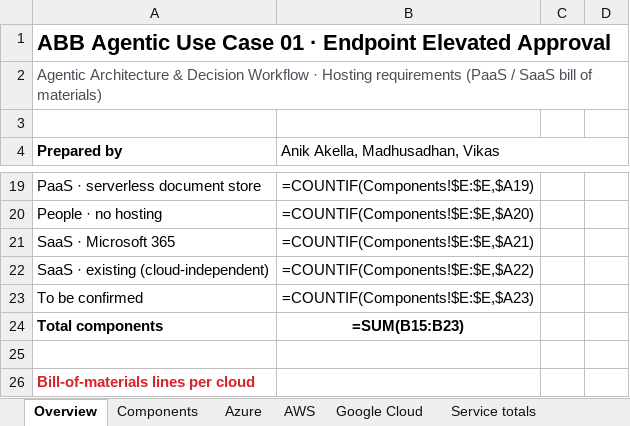
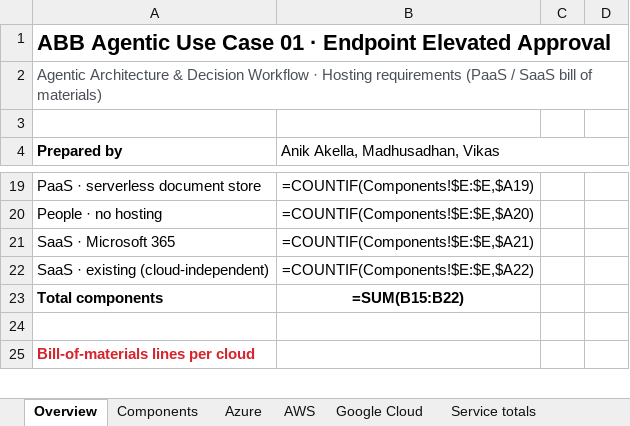
Before and after one commit to AIDEVEYSBD/Filesharing, an Excel workbook: ABB-Use-Case-01-Hosting-Requirements.xlsx, sheet Overview, drawn as a sheet; only a part is shown, gaps mark what is left out; values as stored, in another font and other column widths than the file's, no borders; formulas without a stored value are shown as written; removed rows and columns are numbered as before the commit, all else as after; the diff names each change by its address in the sheet, - before the commit and + after, or states it on an @@ line.

```diff
--- a/ABB-Use-Case-01-Hosting-Requirements.xlsx (sheet Overview)
+++ b/ABB-Use-Case-01-Hosting-Requirements.xlsx (sheet Overview)
-row 23: To be confirmed | =COUNTIF(Components!$E:$E,$A23)
-B23 (Anik Akella, Madhusadhan, Vikas): =SUM(B15:B23)
+B23 (Anik Akella, Madhusadhan, Vikas): =SUM(B15:B22)
```
Also changed, not shown: sheet Google Cloud, sheet AWS, sheet Azure, sheet Service totals, sheet Components, ABB-Use-Case-02-Hosting-Requirements.xlsx, ABB-Use-Case-03-Hosting-Requirements.xlsx, 6 other files.
